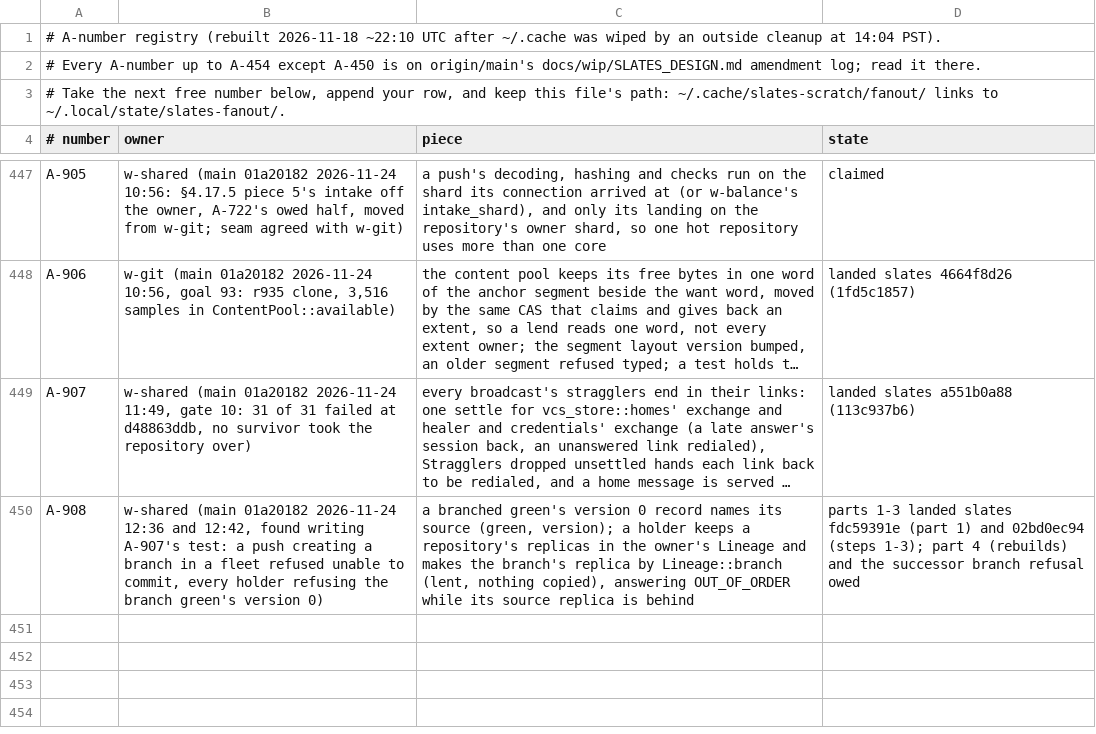
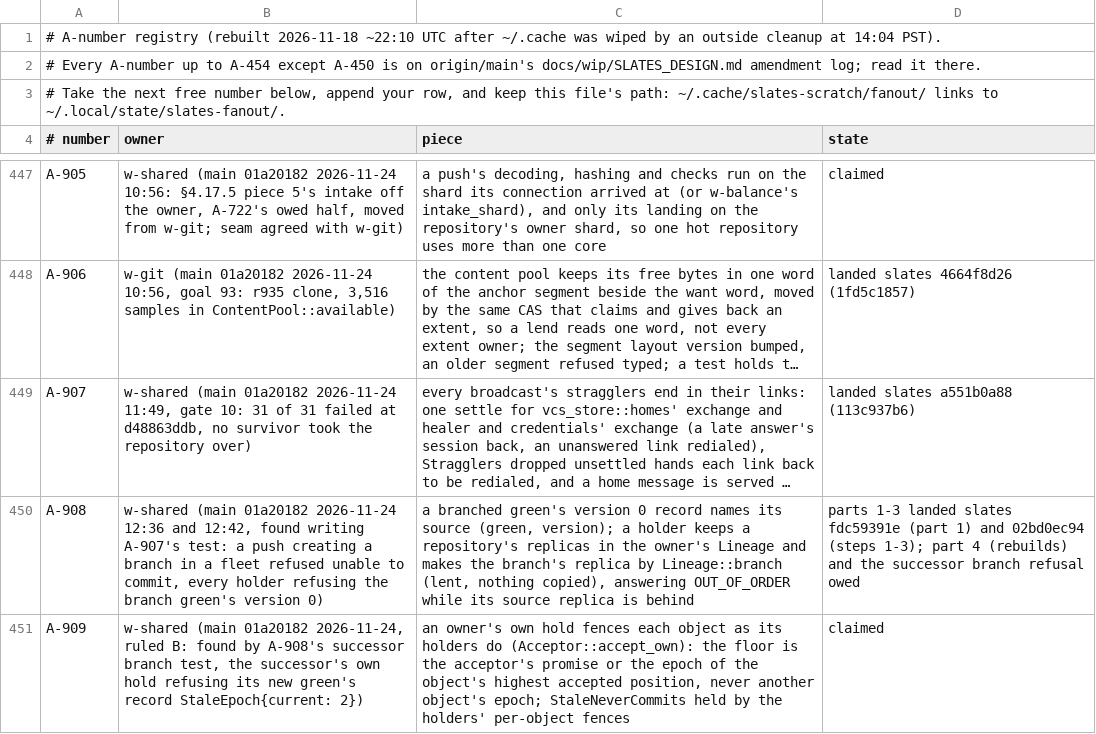
Before and after one commit to hyper-light/slates, a TSV file: amendments.tsv, drawn as a sheet; only a part is shown, gaps mark what is left out; long unchanged cells end in …; the diff names each change by its address in the sheet, - before the commit and + after, or states it on an @@ line.

```diff
--- a/amendments.tsv
+++ b/amendments.tsv
+row 451: A-909 | w-shared (main 01a20182 2026-11-24, ruled B: found by A-908's successor branch test, the successor's own hold refusing its new green's record StaleEpoch{current: 2}) | an owner's own hold fences each object as its holders do (Acceptor::accept_own): the floor is the acceptor's promise or the epoch of the object's highest accepted position, never another object's epoch; StaleNeverCommits held by the holders' per-object fences | claimed
```
